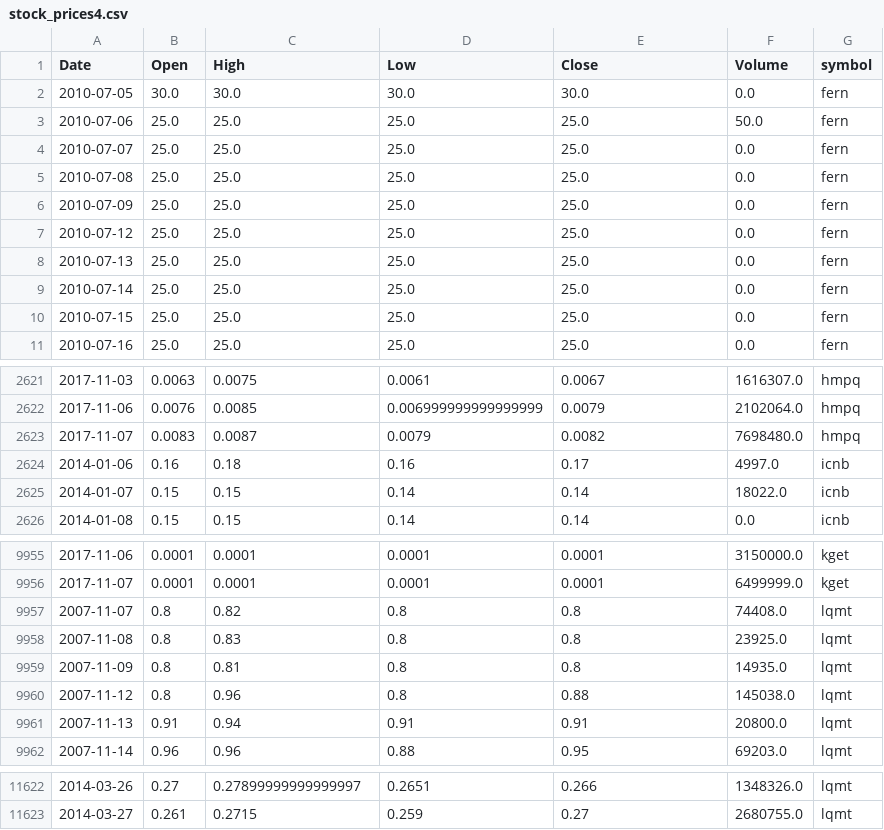
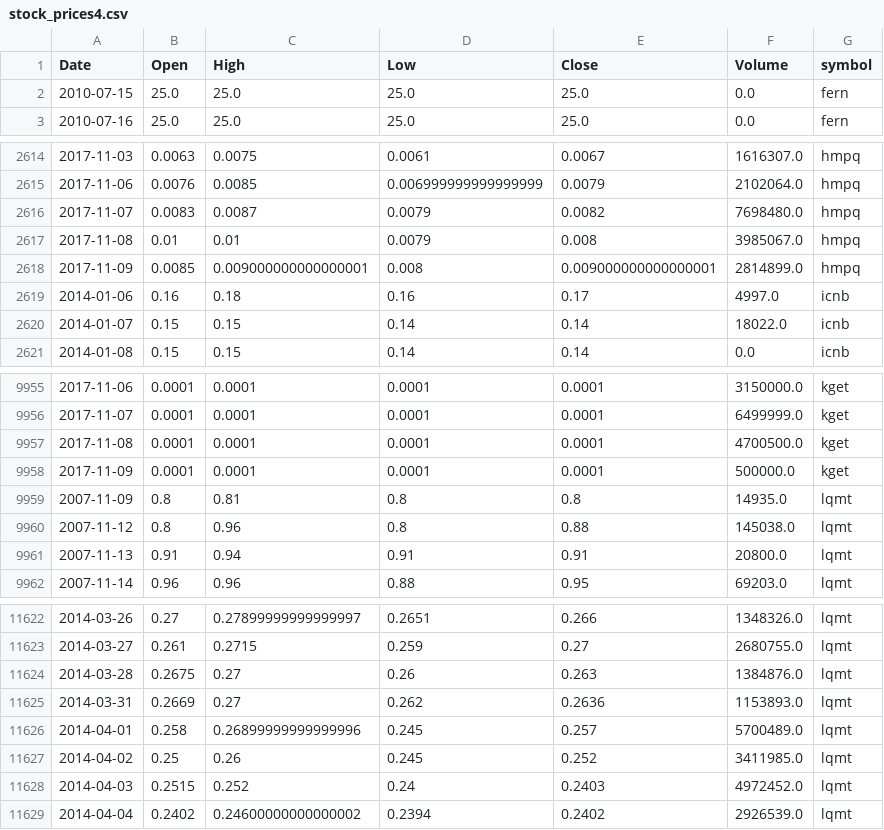
Before and after one commit to schustda/small_cap_predictor, a CSV file: data/tables/stock_prices/stock_prices4.csv, drawn as a sheet; only a part is shown, gaps mark what is left out; removed rows and columns are numbered as before the commit, all else as after; the diff covers the shown part only; the diff names each change by its address in the sheet, - before the commit and + after, or states it on an @@ line.

```diff
--- a/data/tables/stock_prices/stock_prices4.csv
+++ b/data/tables/stock_prices/stock_prices4.csv
-row 2: 2010-07-05 | 30.0 | 30.0 | 30.0 | 30.0 | 0.0 | fern
-row 3: 2010-07-06 | 25.0 | 25.0 | 25.0 | 25.0 | 50.0 | fern
-row 4: 2010-07-07 | 25.0 | 25.0 | 25.0 | 25.0 | 0.0 | fern
-row 5: 2010-07-08 | 25.0 | 25.0 | 25.0 | 25.0 | 0.0 | fern
-row 6: 2010-07-09 | 25.0 | 25.0 | 25.0 | 25.0 | 0.0 | fern
-row 7: 2010-07-12 | 25.0 | 25.0 | 25.0 | 25.0 | 0.0 | fern
-row 8: 2010-07-13 | 25.0 | 25.0 | 25.0 | 25.0 | 0.0 | fern
-row 9: 2010-07-14 | 25.0 | 25.0 | 25.0 | 25.0 | 0.0 | fern
+row 2617: 2017-11-08 | 0.01 | 0.01 | 0.0079 | 0.008 | 3985067.0 | hmpq
+row 2618: 2017-11-09 | 0.0085 | 0.009000000000000001 | 0.008 | 0.009000000000000001 | 2814899.0 | hmpq
-row 9957: 2007-11-07 | 0.8 | 0.82 | 0.8 | 0.8 | 74408.0 | lqmt
-row 9958: 2007-11-08 | 0.8 | 0.83 | 0.8 | 0.8 | 23925.0 | lqmt
+row 9957: 2017-11-08 | 0.0001 | 0.0001 | 0.0001 | 0.0001 | 4700500.0 | kget
+row 9958: 2017-11-09 | 0.0001 | 0.0001 | 0.0001 | 0.0001 | 500000.0 | kget
+row 11624: 2014-03-28 | 0.2675 | 0.27 | 0.26 | 0.263 | 1384876.0 | lqmt
+row 11625: 2014-03-31 | 0.2669 | 0.27 | 0.262 | 0.2636 | 1153893.0 | lqmt
+row 11626: 2014-04-01 | 0.258 | 0.26899999999999996 | 0.245 | 0.257 | 5700489.0 | lqmt
+row 11627: 2014-04-02 | 0.25 | 0.26 | 0.245 | 0.252 | 3411985.0 | lqmt
+row 11628: 2014-04-03 | 0.2515 | 0.252 | 0.24 | 0.2403 | 4972452.0 | lqmt
+row 11629: 2014-04-04 | 0.2402 | 0.24600000000000002 | 0.2394 | 0.2402 | 2926539.0 | lqmt
```
Also changed, not shown: 6 added rows elsewhere in this file, data/tables/stock_prices/stock_prices0.csv, data/tables/stock_prices/stock_prices1.csv, 8 other files.
